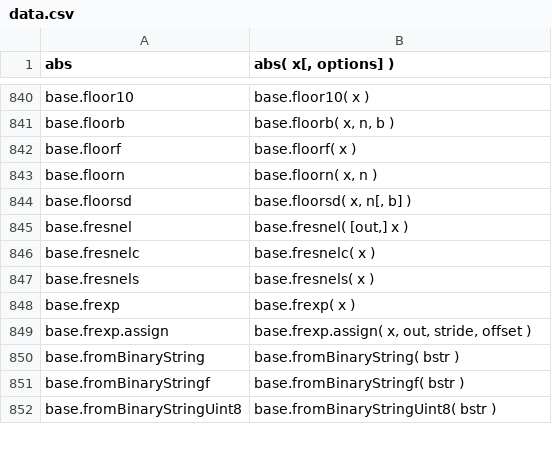
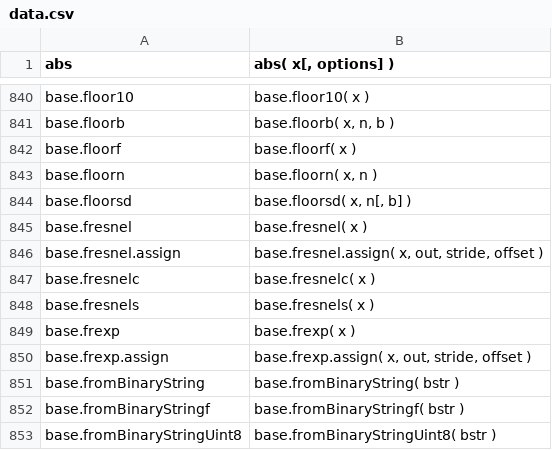
Before and after one commit to stdlib-js/repl, a CSV file: signature/data/data.csv, drawn as a sheet; only a part is shown, gaps mark what is left out.

```diff
--- a/signature/data/data.csv
+++ b/signature/data/data.csv
@@ -844,3 +844,4 @@ base.floorn,"base.floorn( x, n )"
 base.floorsd,"base.floorsd( x, n[, b] )"
-base.fresnel,"base.fresnel( [out,] x )"
+base.fresnel,"base.fresnel( x )"
+base.fresnel.assign,"base.fresnel.assign( x, out, stride, offset )"
 base.fresnelc,"base.fresnelc( x )"
```
Also changed, not shown: info/data/data.csv, typed-signature/data/data.csv, 5 other files.
